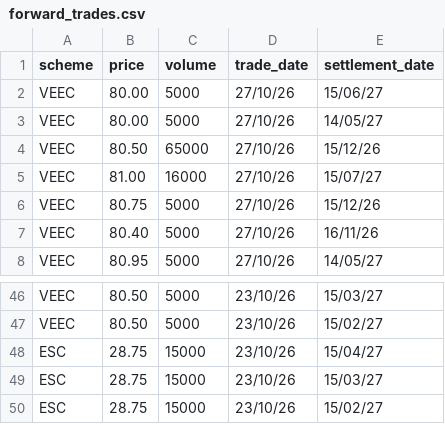
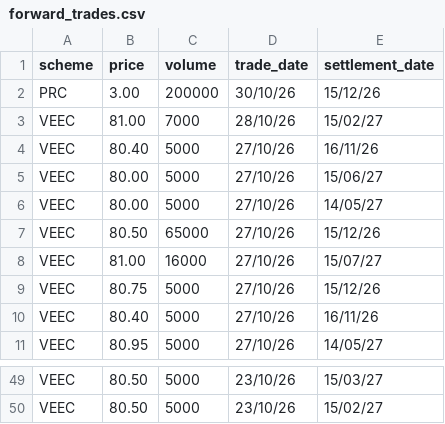
Before and after one commit to nwbort/lgc-forward-prices, a CSV file: forward_trades.csv, drawn as a sheet; only a part is shown, gaps mark what is left out.

```diff
--- a/forward_trades.csv
+++ b/forward_trades.csv
@@ -1,2 +1,5 @@
 scheme,price,volume,trade_date,settlement_date
+PRC,3.00,200000,30/10/26,15/12/26
+VEEC,81.00,7000,28/10/26,15/02/27
+VEEC,80.40,5000,27/10/26,16/11/26
 VEEC,80.00,5000,27/10/26,15/06/27
@@ -47,4 +50 @@ VEEC,80.50,5000,23/10/26,15/03/27
 VEEC,80.50,5000,23/10/26,15/02/27
-ESC,28.75,15000,23/10/26,15/04/27
-ESC,28.75,15000,23/10/26,15/03/27
-ESC,28.75,15000,23/10/26,15/02/27
```
Also changed, not shown: spot_trades.csv.
